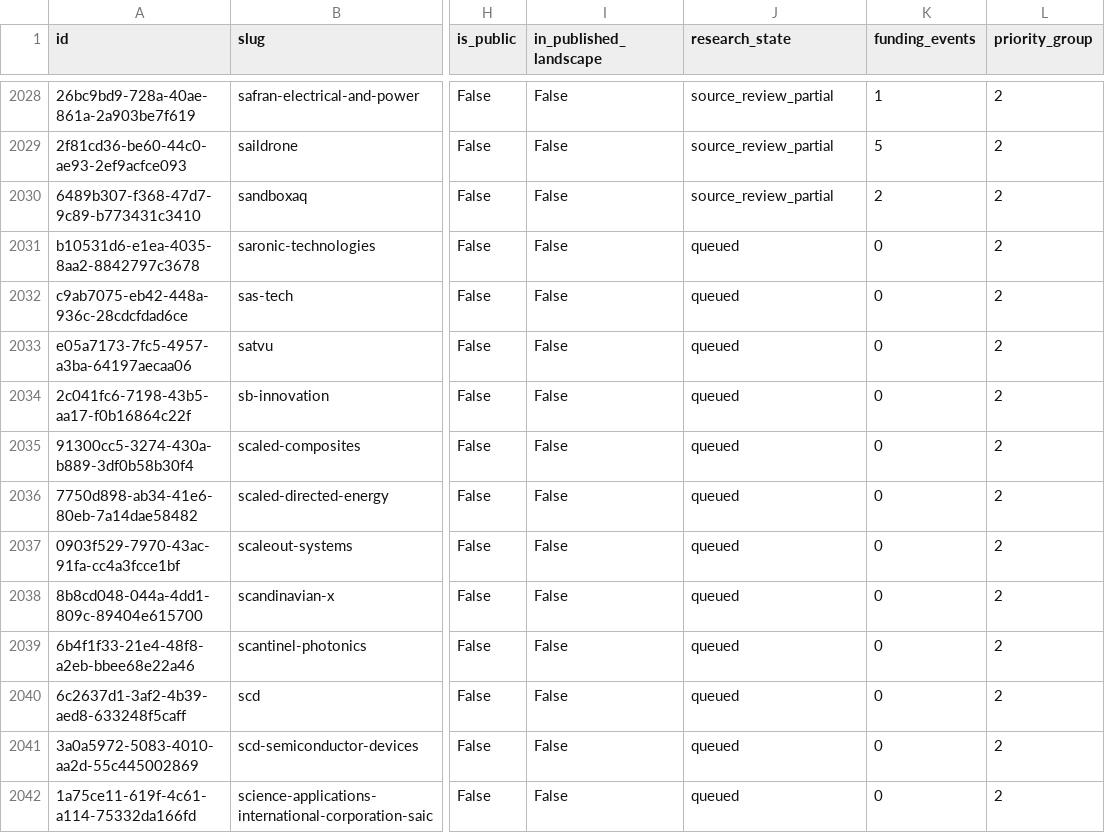
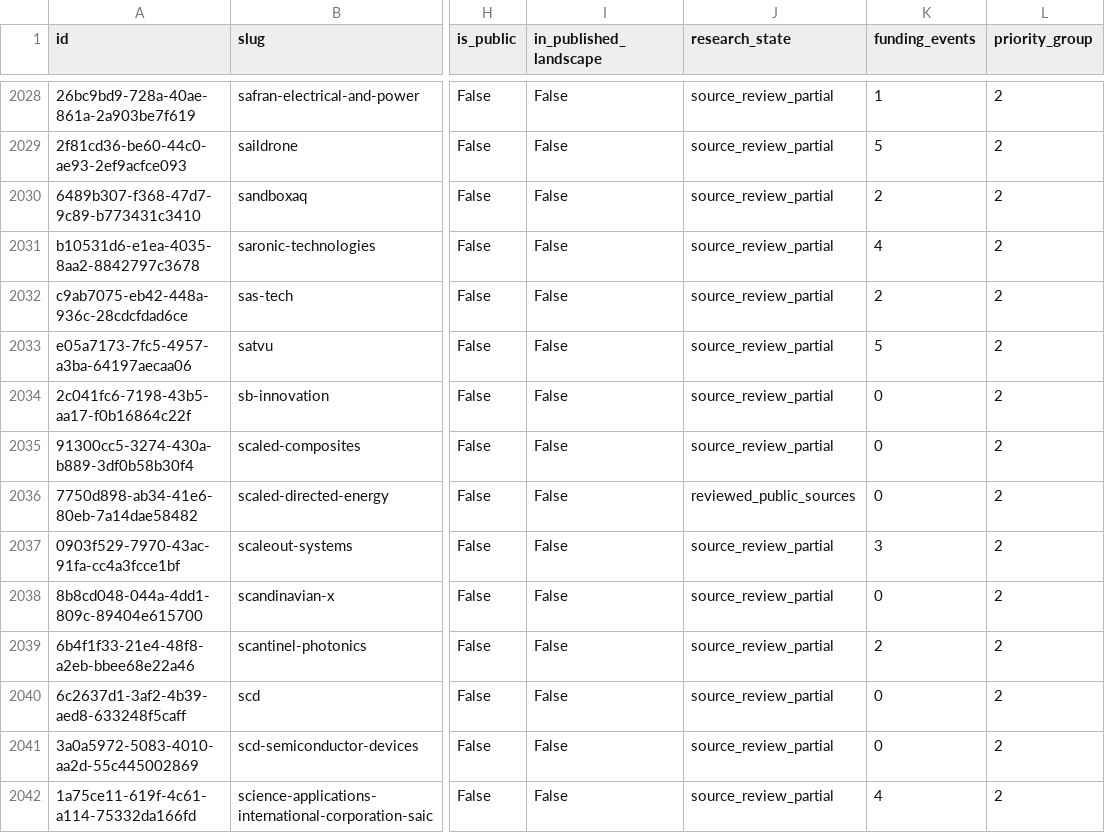
Before and after one commit to brunotaut/xsonomy-news, a CSV file: research-agent/queues/company-funding-all.csv, drawn as a sheet; only a part is shown, gaps mark what is left out; the diff covers the shown part only; the diff names each change by its address in the sheet, - before the commit and + after, or states it on an @@ line.

Commit message:
Checkpoint seventy-third audited funding import and queue dispositions

```diff
--- a/research-agent/queues/company-funding-all.csv
+++ b/research-agent/queues/company-funding-all.csv
-J2031:J2035 (research_state): queued
+J2031:J2035 (research_state): source_review_partial
-K2031 (funding_events): 0
+K2031 (funding_events): 4
-K2032 (funding_events): 0
+K2032 (funding_events): 2
-K2033 (funding_events): 0
+K2033 (funding_events): 5
-J2036 (research_state): queued
+J2036 (research_state): reviewed_public_sources
-J2037:J2042 (research_state): queued
+J2037:J2042 (research_state): source_review_partial
-K2037 (funding_events): 0
+K2037 (funding_events): 3
-K2039 (funding_events): 0
+K2039 (funding_events): 2
-K2042 (funding_events): 0
+K2042 (funding_events): 4
```
Also changed, not shown: 17 edited cells elsewhere in this file, 3 other files.
